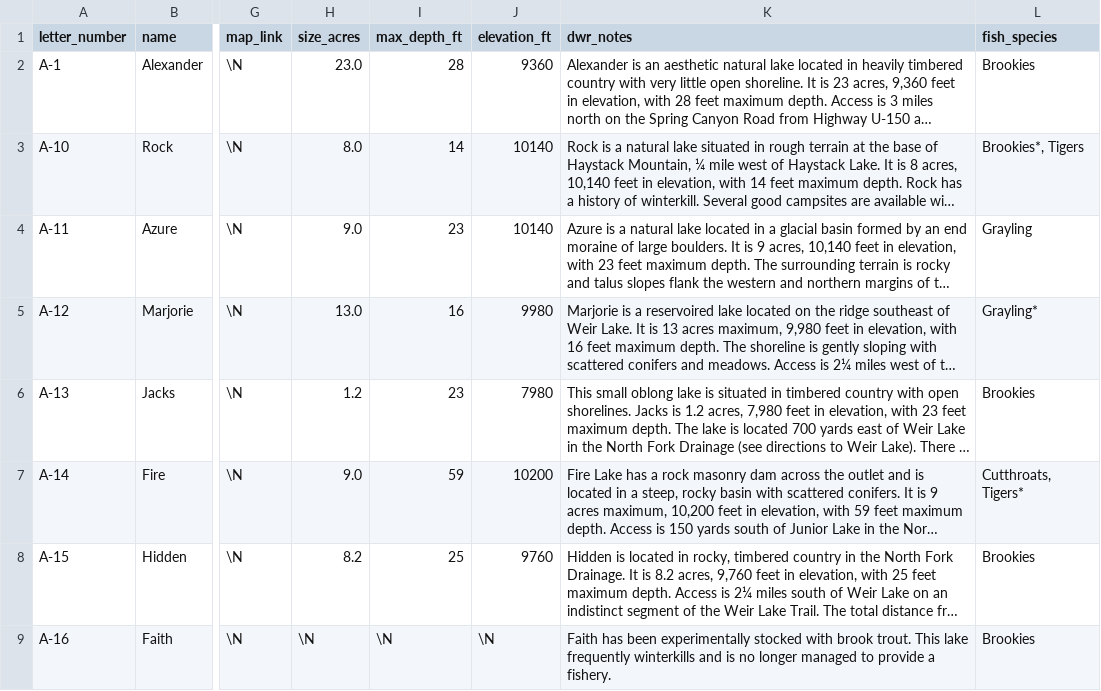
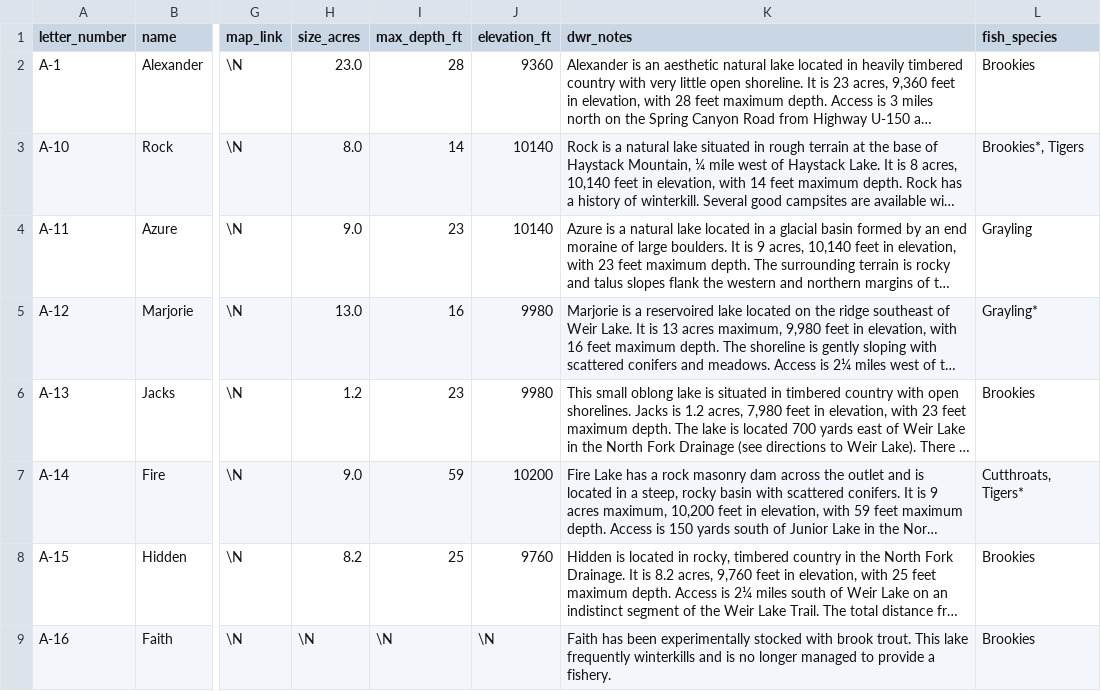
Before and after one commit to jedwood/uintas100, a CSV file: data/seeds/lakes.csv, drawn as a sheet; only a part is shown, gaps mark what is left out; long unchanged cells end in …; the diff names each change by its address in the sheet, - before the commit and + after, or states it on an @@ line.

```diff
--- a/data/seeds/lakes.csv
+++ b/data/seeds/lakes.csv
-J6 (elevation_ft): 7980
+J6 (elevation_ft): 9980
```
Also changed, not shown: 5 other files.
